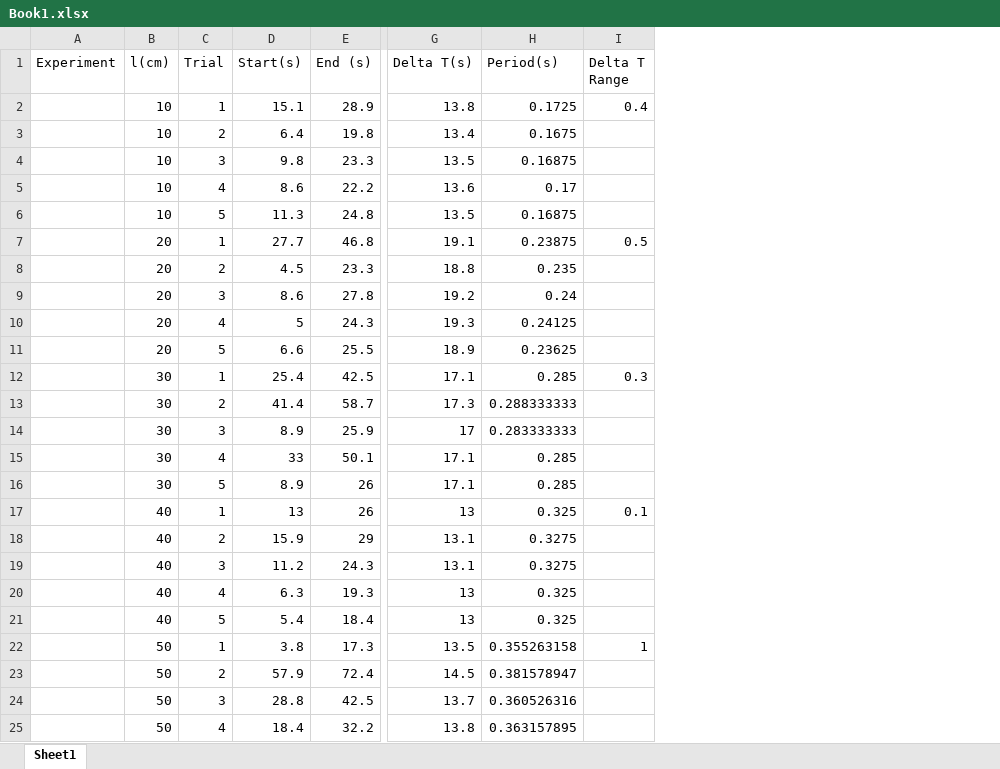
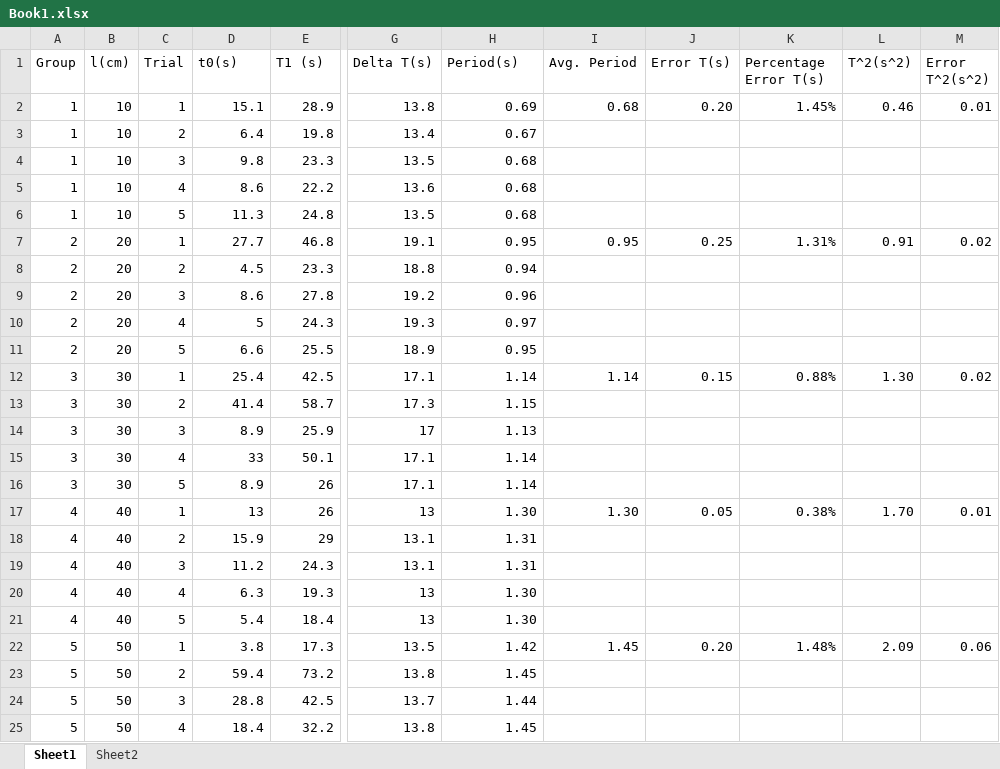
Before and after one commit to Error-Eric/Error-Eric, an Excel workbook: whk/whklatex/physics/5/data/Book1.xlsx, sheet Sheet1, drawn as a sheet; only a part is shown, gaps mark what is left out; values as stored, in another font and other column widths than the file's, no borders; removed rows and columns are numbered as before the commit, all else as after; the diff covers the shown part only; the diff names each change by its address in the sheet, - before the commit and + after, or states it on an @@ line.

```diff
--- a/whk/whklatex/physics/5/data/Book1.xlsx (sheet Sheet1)
+++ b/whk/whklatex/physics/5/data/Book1.xlsx (sheet Sheet1)
+sheet tab: Sheet2
-column A (Experiment), empty
+column A (Group), rows 2-25: 1 | 1 | 1 | 1 | 1 | 2 | 2 | 2 | 2 | 2 | 3 | 3 | 3 | 3 | 3 | 4 | 4 | 4 | 4 | 4 | 5 | 5 | 5 | 5
-column I (Delta T Range), rows 2-22: 0.4 |  |  |  |  | 0.5 |  |  |  |  | 0.3 |  |  |  |  | 0.1 |  |  |  |  | 1
+column I (Avg. Period), rows 2-22: 0.68 |  |  |  |  | 0.95 |  |  |  |  | 1.14 |  |  |  |  | 1.30 |  |  |  |  | 1.45
+column J (Error T(s)), rows 2-22: 0.20 |  |  |  |  | 0.25 |  |  |  |  | 0.15 |  |  |  |  | 0.05 |  |  |  |  | 0.20
+column K (Percentage Error T(s)), rows 2-22: 1.45% |  |  |  |  | 1.31% |  |  |  |  | 0.88% |  |  |  |  | 0.38% |  |  |  |  | 1.48%
+column L (T^2(s^2)), rows 2-22: 0.46 |  |  |  |  | 0.91 |  |  |  |  | 1.30 |  |  |  |  | 1.70 |  |  |  |  | 2.09
+column M (Error T^2(s^2)), rows 2-22: 0.01 |  |  |  |  | 0.02 |  |  |  |  | 0.02 |  |  |  |  | 0.01 |  |  |  |  | 0.06
-D1: Start(s)
+D1: t0(s)
-E1: End (s)
+E1: T1 (s)
-H2 (Period(s)): 0.1725
+H2 (Period(s)): 0.69
-H3 (Period(s)): 0.1675
+H3 (Period(s)): 0.67
-H4 (Period(s)): 0.16875
+H4 (Period(s)): 0.68
-H5 (Period(s)): 0.17
+H5 (Period(s)): 0.68
-H6 (Period(s)): 0.16875
+H6 (Period(s)): 0.68
-H7 (Period(s)): 0.23875
+H7 (Period(s)): 0.95
-H8 (Period(s)): 0.235
+H8 (Period(s)): 0.94
-H9 (Period(s)): 0.24
+H9 (Period(s)): 0.96
-H10 (Period(s)): 0.24125
+H10 (Period(s)): 0.97
-H11 (Period(s)): 0.23625
+H11 (Period(s)): 0.95
-H12 (Period(s)): 0.285
+H12 (Period(s)): 1.14
-H13 (Period(s)): 0.288333333
+H13 (Period(s)): 1.15
-H14 (Period(s)): 0.283333333
+H14 (Period(s)): 1.13
-H15:H16 (Period(s)): 0.285
+H15:H16 (Period(s)): 1.14
-H17 (Period(s)): 0.325
+H17 (Period(s)): 1.30
-H18:H19 (Period(s)): 0.3275
+H18:H19 (Period(s)): 1.31
-H20:H21 (Period(s)): 0.325
+H20:H21 (Period(s)): 1.30
-H22 (Period(s)): 0.355263158
+H22 (Period(s)): 1.42
-D23 (t0(s)): 57.9
+D23 (t0(s)): 59.4
-E23 (T1 (s)): 72.4
+E23 (T1 (s)): 73.2
-G23 (Delta T(s)): 14.5
+G23 (Delta T(s)): 13.8
-H23 (Period(s)): 0.381578947
+H23 (Period(s)): 1.45
-H24 (Period(s)): 0.360526316
+H24 (Period(s)): 1.44
-H25 (Period(s)): 0.363157895
+H25 (Period(s)): 1.45
```
Also changed, not shown: 1 edited cell elsewhere in this sheet, 19 other files.
